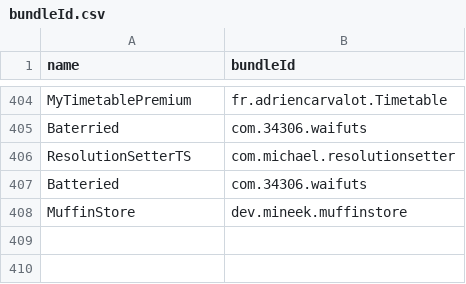
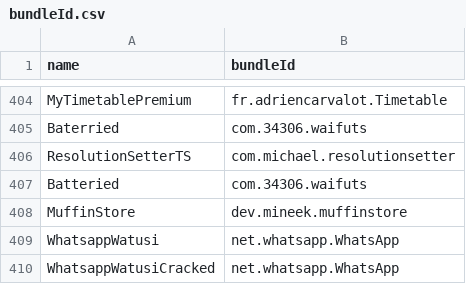
Before and after one commit to swaggyP36000/TrollStore-IPAs, a CSV file: bundleId.csv, drawn as a sheet; only a part is shown, gaps mark what is left out.

```diff
--- a/bundleId.csv
+++ b/bundleId.csv
@@ -408 +408,3 @@ Batteried,com.34306.waifuts
 MuffinStore,dev.mineek.muffinstore
+WhatsappWatusi,net.whatsapp.WhatsApp
+WhatsappWatusiCracked,net.whatsapp.WhatsApp
```
Also changed, not shown: 3 other files.
